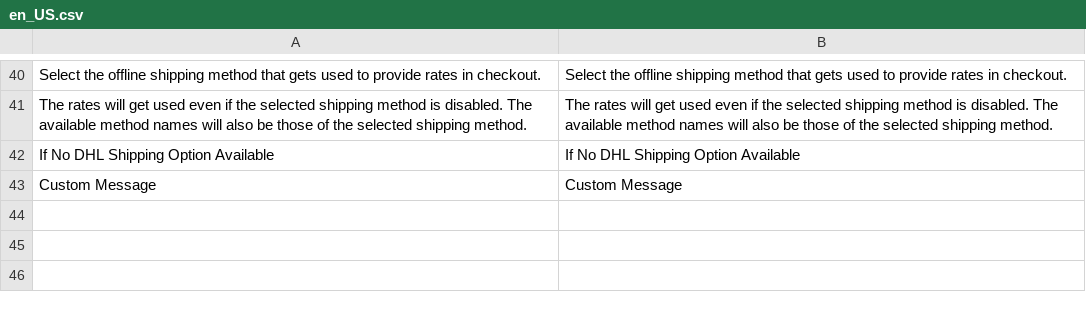
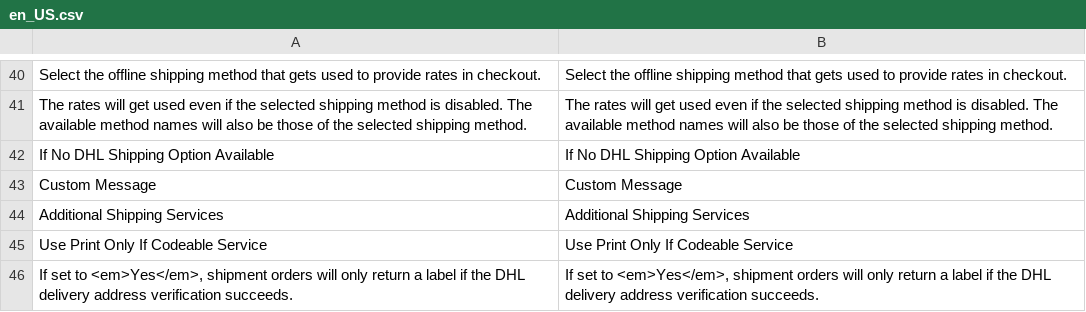
Before and after one commit to netresearch/dhl-module-carrier-paket, a CSV file: i18n/en_US.csv, drawn as a sheet; only a part is shown, gaps mark what is left out; the diff names each change by its address in the sheet, - before the commit and + after, or states it on an @@ line.

```diff
--- a/i18n/en_US.csv
+++ b/i18n/en_US.csv
+row 44: Additional Shipping Services | Additional Shipping Services
+row 45: Use Print Only If Codeable Service | Use Print Only If Codeable Service
+row 46: If set to <em>Yes</em>, shipment orders will only return a label if the DHL delivery address verification succeeds. | If set to <em>Yes</em>, shipment orders will only return a label if the DHL delivery address verification succeeds.
```
Also changed, not shown: i18n/de_DE.csv.
